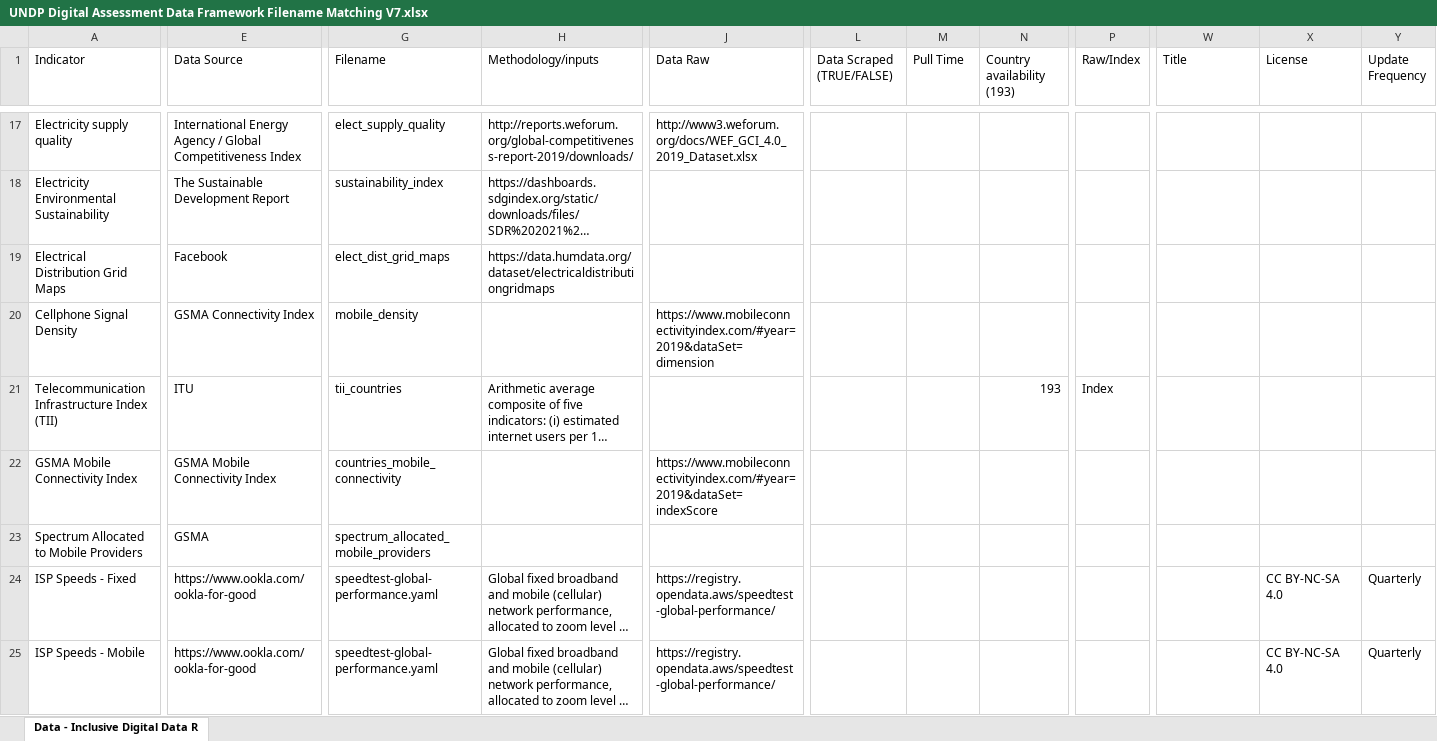
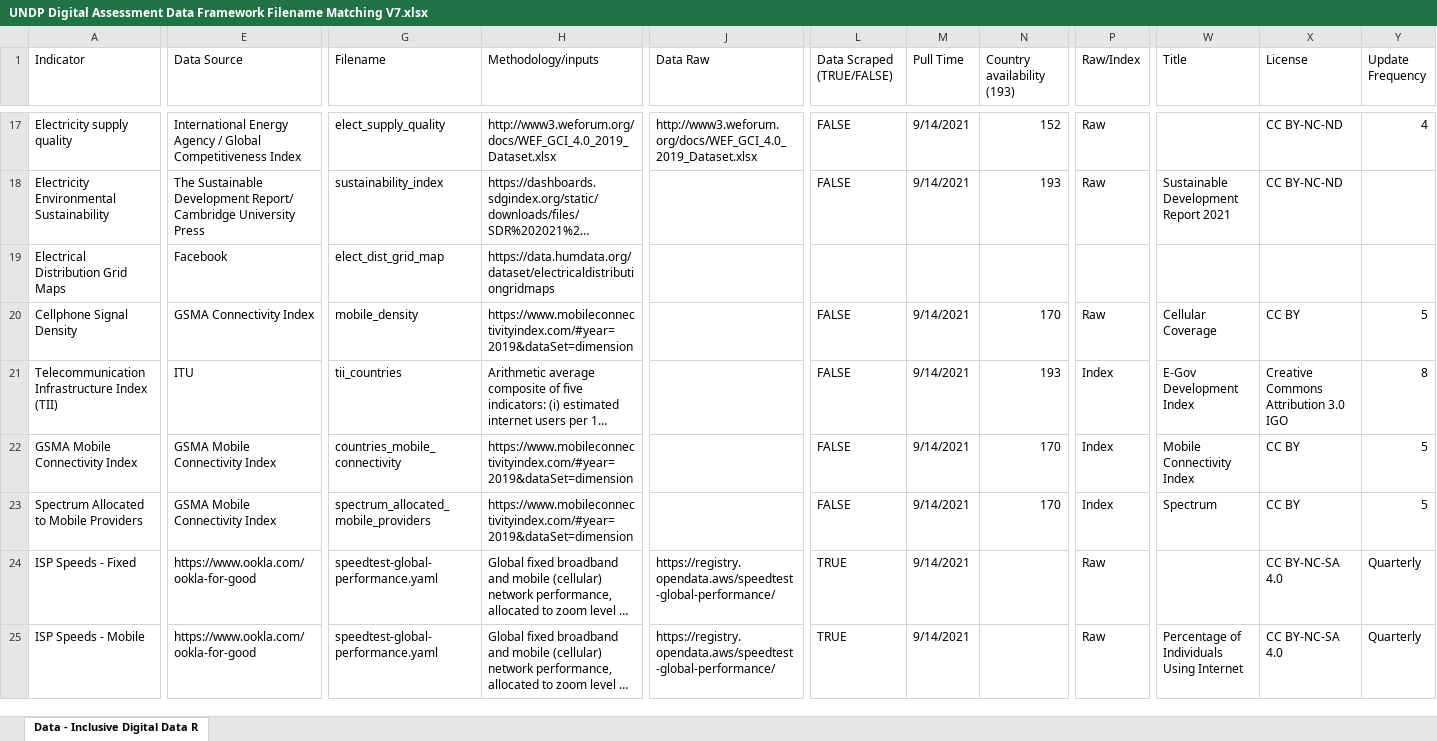
Before and after one commit to undp/digital-development-compass, an Excel workbook: UNDP Digital Assessment Data Framework Filename Matching V7.xlsx, sheet Data - Inclusive Digital Data R, drawn as a sheet; only a part is shown, gaps mark what is left out; long unchanged cells end in …; values as stored, in another font and other column widths than the file's, no cell formats; charts and pictures not drawn; the diff covers the shown part only; the diff names each change by its address in the sheet, - before the commit and + after, or states it on an @@ line.

```diff
--- a/UNDP Digital Assessment Data Framework Filename Matching V7.xlsx (sheet Data - Inclusive Digital Data R)
+++ b/UNDP Digital Assessment Data Framework Filename Matching V7.xlsx (sheet Data - Inclusive Digital Data R)
-H17 (Methodology/inputs): http://reports.weforum.org/global-competitiveness-report-2019/downloads/
+H17 (Methodology/inputs): http://www3.weforum.org/docs/WEF_GCI_4.0_2019_Dataset.xlsx
-L17:L18 (Data Scraped (TRUE/FALSE)): (empty)
+L17:L18 (Data Scraped (TRUE/FALSE)): FALSE
-M17:M18 (Pull Time): (empty)
+M17:M18 (Pull Time): 9/14/2021
-N17 (Country availability (193)): (empty)
+N17 (Country availability (193)): 152
-P17:P18 (Raw/Index): (empty)
+P17:P18 (Raw/Index): Raw
-X17:X18 (License): (empty)
+X17:X18 (License): CC BY-NC-ND
-Y17 (Update Frequency): (empty)
+Y17 (Update Frequency): 4
-E18 (Data Source): …Sustainable Development Report
+E18 (Data Source): …Sustainable Development Report/ Cambridge University Press
-N18 (Country availability (193)): (empty)
+N18 (Country availability (193)): 193
-W18 (Title): (empty)
+W18 (Title): Sustainable Development Report 2021
-G19 (Filename): elect_dist_grid_maps
+G19 (Filename): elect_dist_grid_map
-H20 (Methodology/inputs): (empty)
+H20 (Methodology/inputs): https://www.mobileconnectivityindex.com/#year=2019&dataSet=dimension
-J20 (Data Raw): https://www.mobileconnectivityindex.com/#year=2019&dataSet=dimension
+J20 (Data Raw): (empty)
-L20:L23 (Data Scraped (TRUE/FALSE)): (empty)
+L20:L23 (Data Scraped (TRUE/FALSE)): FALSE
-M20:M25 (Pull Time): (empty)
+M20:M25 (Pull Time): 9/14/2021
-N20 (Country availability (193)): (empty)
+N20 (Country availability (193)): 170
-P20 (Raw/Index): (empty)
+P20 (Raw/Index): Raw
-W20 (Title): (empty)
+W20 (Title): Cellular Coverage
-X20 (License): (empty)
+X20 (License): CC BY
-Y20 (Update Frequency): (empty)
+Y20 (Update Frequency): 5
-W21 (Title): (empty)
+W21 (Title): E-Gov Development Index
-X21 (License): (empty)
+X21 (License): Creative Commons Attribution 3.0 IGO
-Y21 (Update Frequency): (empty)
+Y21 (Update Frequency): 8
-H22:H23 (Methodology/inputs): (empty)
+H22:H23 (Methodology/inputs): https://www.mobileconnectivityindex.com/#year=2019&dataSet=dimension
-J22 (Data Raw): https://www.mobileconnectivityindex.com/#year=2019&dataSet=indexScore
+J22 (Data Raw): (empty)
-N22:N23 (Country availability (193)): (empty)
+N22:N23 (Country availability (193)): 170
-P22:P23 (Raw/Index): (empty)
+P22:P23 (Raw/Index): Index
-W22 (Title): (empty)
+W22 (Title): Mobile Connectivity Index
-X22:X23 (License): (empty)
+X22:X23 (License): CC BY
-Y22:Y23 (Update Frequency): (empty)
+Y22:Y23 (Update Frequency): 5
-E23 (Data Source): GSMA
+E23 (Data Source): GSMA Mobile Connectivity Index
-W23 (Title): (empty)
+W23 (Title): Spectrum
-L24:L25 (Data Scraped (TRUE/FALSE)): (empty)
+L24:L25 (Data Scraped (TRUE/FALSE)): TRUE
-P24:P25 (Raw/Index): (empty)
+P24:P25 (Raw/Index): Raw
-W25 (Title): (empty)
+W25 (Title): Percentage of Individuals Using Internet
```
Also changed, not shown: 292 edited cells elsewhere in this sheet, cell formats, 1 other file.
